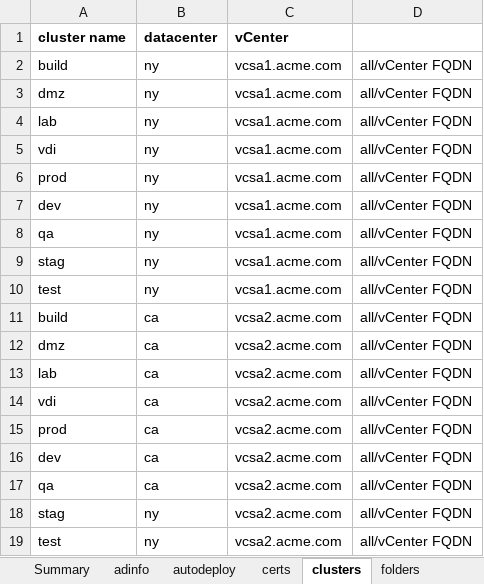
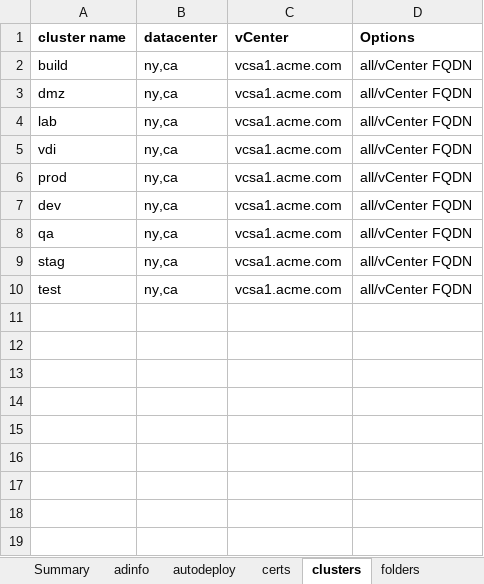
Before and after one commit to Vanarga/vmware, an Excel workbook: vsphere-configs.xlsx, sheet clusters, drawn as a sheet; values as stored, in another font and other column widths than the file's, no borders; the diff names each change by its address in the sheet, - before the commit and + after, or states it on an @@ line.

```diff
--- a/vsphere-configs.xlsx (sheet clusters)
+++ b/vsphere-configs.xlsx (sheet clusters)
-D1: (empty)
+D1: Options
-B2:B10 (datacenter): ny
+B2:B10 (datacenter): ny,ca
-row 11: build | ca | vcsa2.acme.com | all/vCenter FQDN
-row 12: dmz | ca | vcsa2.acme.com | all/vCenter FQDN
-row 13: lab | ca | vcsa2.acme.com | all/vCenter FQDN
-row 14: vdi | ca | vcsa2.acme.com | all/vCenter FQDN
-row 15: prod | ca | vcsa2.acme.com | all/vCenter FQDN
-row 16: dev | ca | vcsa2.acme.com | all/vCenter FQDN
-row 17: qa | ca | vcsa2.acme.com | all/vCenter FQDN
-row 18: stag | ny | vcsa2.acme.com | all/vCenter FQDN
-row 19: test | ny | vcsa2.acme.com | all/vCenter FQDN
```
Also changed, not shown: sheet vdswitches, sheet OS, sheet services, sheet adinfo, sheet certs, sheet folders, 7 more sheets, other sheet tabs.
